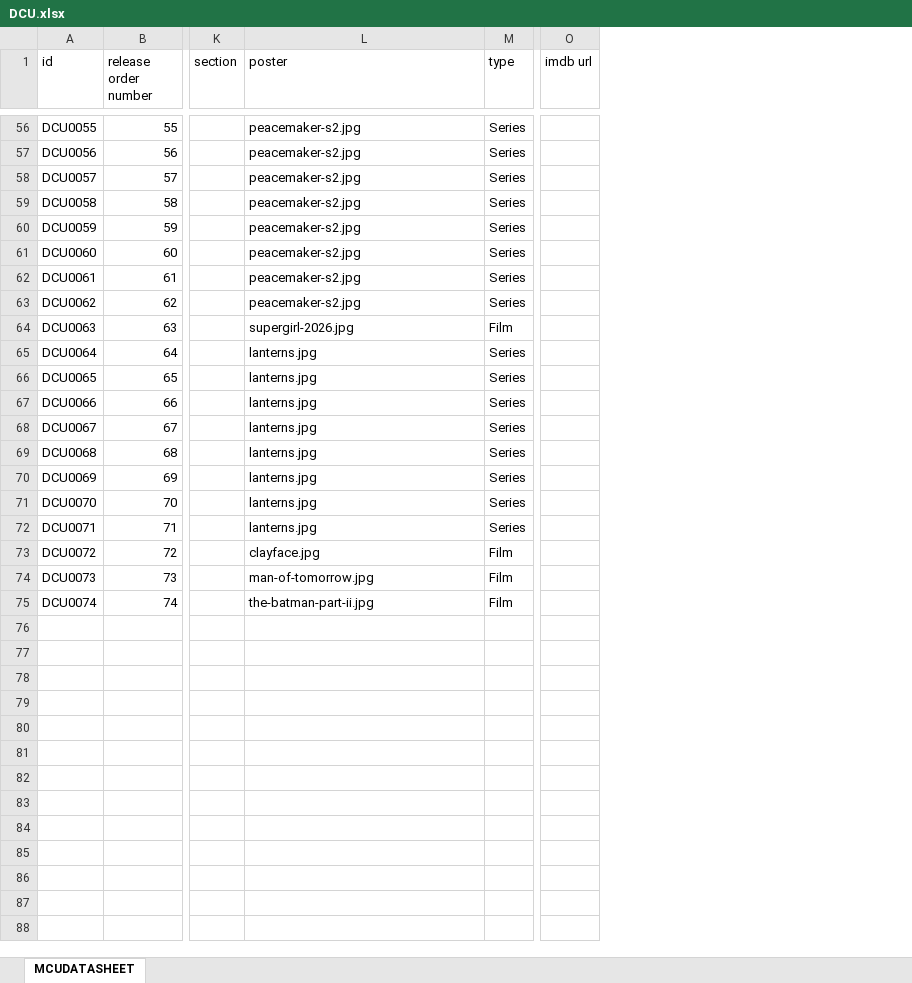
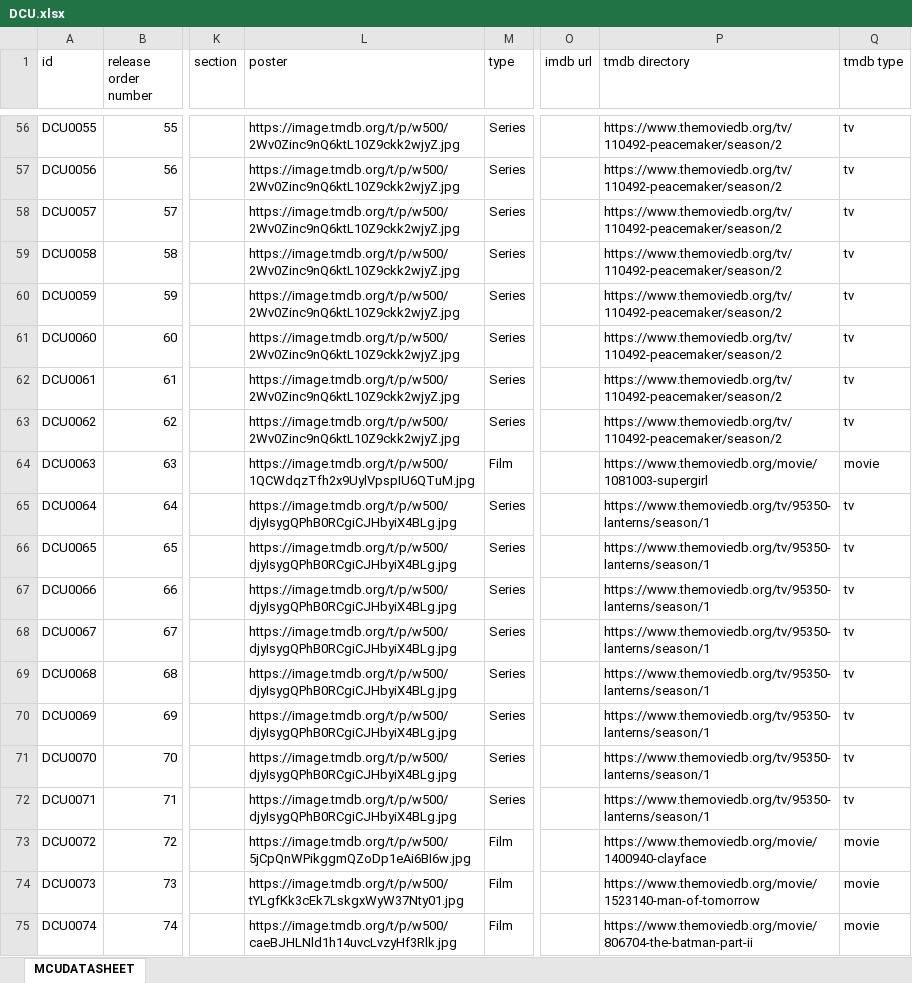
Before and after one commit to Arnixen/The-Canon-Catalog, an Excel workbook: DCU.xlsx, sheet MCUDATASHEET, drawn as a sheet; only a part is shown, gaps mark what is left out; values as stored, in another font and other column widths than the file's, no borders; the diff covers the shown part only; the diff names each change by its address in the sheet, - before the commit and + after, or states it on an @@ line.

Commit message:
Update workbook data and poster workflows

```diff
--- a/DCU.xlsx (sheet MCUDATASHEET)
+++ b/DCU.xlsx (sheet MCUDATASHEET)
+column P (tmdb directory), rows 56-75: https://www.themoviedb.org/tv/110492-peacemaker/season/2 | https://www.themoviedb.org/tv/110492-peacemaker/season/2 | https://www.themoviedb.org/tv/110492-peacemaker/season/2 | https://www.themoviedb.org/tv/110492-peacemaker/season/2 | https://www.themoviedb.org/tv/110492-peacemaker/season/2 | https://www.themoviedb.org/tv/110492-peacemaker/season/2 | https://www.themoviedb.org/tv/110492-peacemaker/season/2 | https://www.themoviedb.org/tv/110492-peacemaker/season/2 | https://www.themoviedb.org/movie/1081003-supergirl | https://www.themoviedb.org/tv/95350-lanterns/season/1 | https://www.themoviedb.org/tv/95350-lanterns/season/1 | https://www.themoviedb.org/tv/95350-lanterns/season/1 | https://www.themoviedb.org/tv/95350-lanterns/season/1 | https://www.themoviedb.org/tv/95350-lanterns/season/1 | https://www.themoviedb.org/tv/95350-lanterns/season/1 | https://www.themoviedb.org/tv/95350-lanterns/season/1 | https://www.themoviedb.org/tv/95350-lanterns/season/1 | https://www.themoviedb.org/movie/1400940-clayface | https://www.themoviedb.org/movie/1523140-man-of-tomorrow | https://www.themoviedb.org/movie/806704-the-batman-part-ii
+column Q (tmdb type), rows 56-75: tv | tv | tv | tv | tv | tv | tv | tv | movie | tv | tv | tv | tv | tv | tv | tv | tv | movie | movie | movie
-L56:L63 (poster): peacemaker-s2.jpg
+L56:L63 (poster): https://image.tmdb.org/t/p/w500/2Wv0Zinc9nQ6ktL10Z9ckk2wjyZ.jpg
-L64 (poster): supergirl-2026.jpg
+L64 (poster): https://image.tmdb.org/t/p/w500/1QCWdqzTfh2x9UylVpspIU6QTuM.jpg
-L65:L72 (poster): lanterns.jpg
+L65:L72 (poster): https://image.tmdb.org/t/p/w500/djyIsygQPhB0RCgiCJHbyiX4BLg.jpg
-L73 (poster): clayface.jpg
+L73 (poster): https://image.tmdb.org/t/p/w500/5jCpQnWPikggmQZoDp1eAi6BI6w.jpg
-L74 (poster): man-of-tomorrow.jpg
+L74 (poster): https://image.tmdb.org/t/p/w500/tYLgfKk3cEk7LskgxWyW37Nty01.jpg
-L75 (poster): the-batman-part-ii.jpg
+L75 (poster): https://image.tmdb.org/t/p/w500/caeBJHLNld1h14uvcLvzyHf3Rlk.jpg
```
Also changed, not shown: 54 edited cells elsewhere in this sheet, 1 other file.
